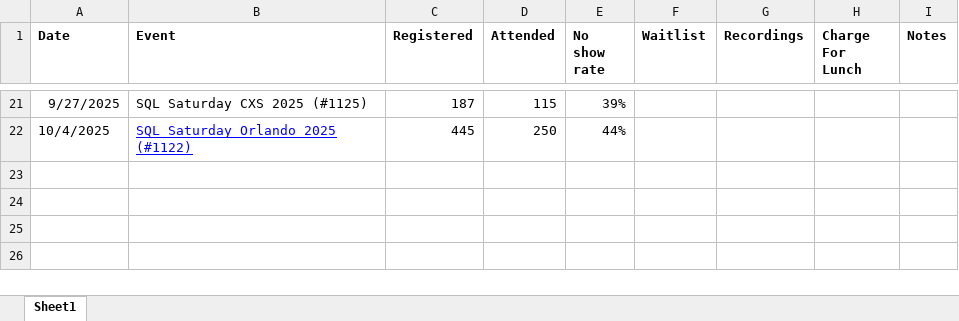
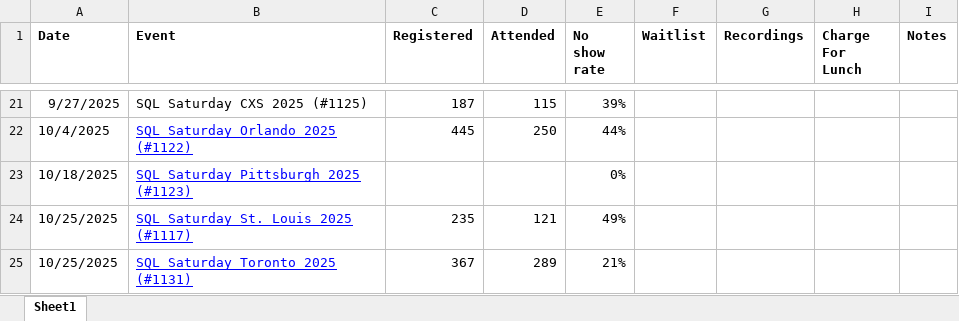
Before and after one commit to sqlsaturday/sqlsatwebsite, an Excel workbook: assets/misc/2025/2025_Attendance.xlsx, sheet Sheet1, drawn as a sheet; only a part is shown, gaps mark what is left out; values as stored, in another font and other column widths than the file's, no borders; the diff names each change by its address in the sheet, - before the commit and + after, or states it on an @@ line.

Commit message:
st louis and toronto attendance

```diff
--- a/assets/misc/2025/2025_Attendance.xlsx (sheet Sheet1)
+++ b/assets/misc/2025/2025_Attendance.xlsx (sheet Sheet1)
+row 23: 10/18/2025 | SQL Saturday Pittsburgh 2025 (#1123) |  |  | 0%
+row 24: 10/25/2025 | SQL Saturday St. Louis 2025 (#1117) | 235 | 121 | 49%
+row 25: 10/25/2025 | SQL Saturday Toronto 2025 (#1131) | 367 | 289 | 21%
```
Also changed, not shown: 1 other file.
